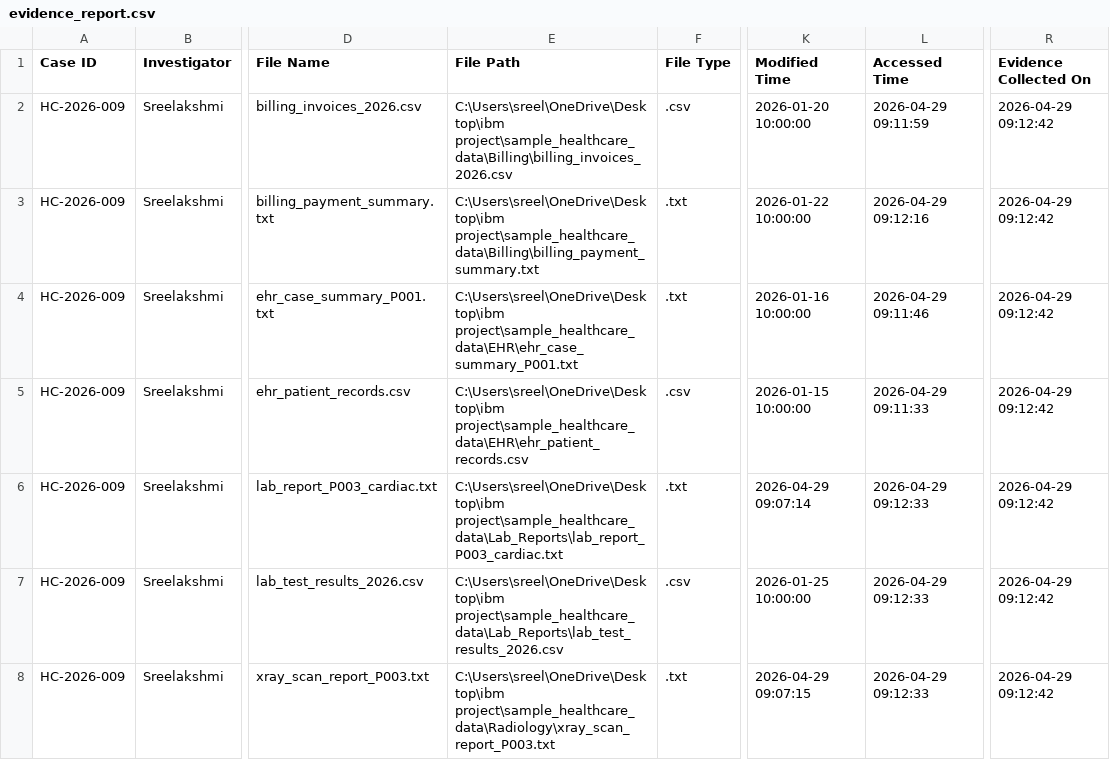
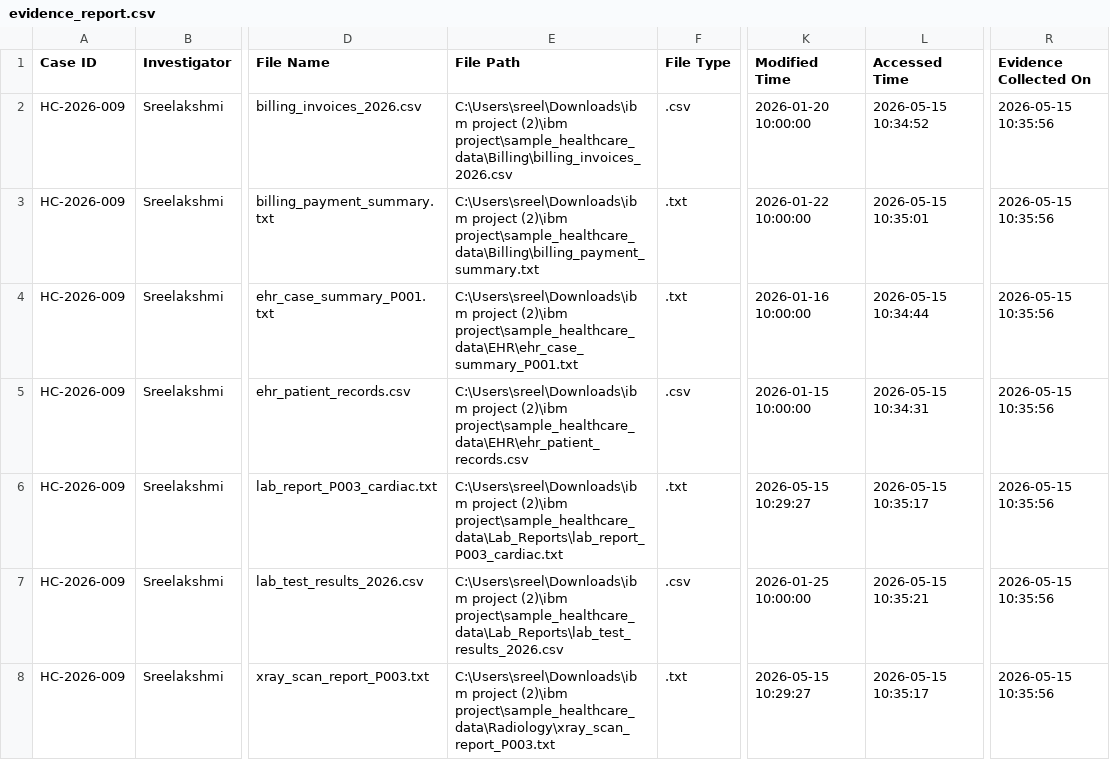
Before and after one commit to sreelakshmisreejith/ibm_project, a CSV file: reports/evidence_report.csv, drawn as a sheet; only a part is shown, gaps mark what is left out; the diff names each change by its address in the sheet, - before the commit and + after, or states it on an @@ line.

Commit message:
Update healthcare forensic app

```diff
--- a/reports/evidence_report.csv
+++ b/reports/evidence_report.csv
-E2 (File Path): C:\Users\sreel\OneDrive\Desktop\ibm project\sample_healthcare_data\Billing\billing_invoices_2026.csv
+E2 (File Path): C:\Users\sreel\Downloads\ibm project (2)\ibm project\sample_healthcare_data\Billing\billing_invoices_2026.csv
-L2 (Accessed Time): 2026-04-29 09:11:59
+L2 (Accessed Time): 2026-05-15 10:34:52
-R2:R8 (Evidence Collected On): 2026-04-29 09:12:42
+R2:R8 (Evidence Collected On): 2026-05-15 10:35:56
-E3 (File Path): C:\Users\sreel\OneDrive\Desktop\ibm project\sample_healthcare_data\Billing\billing_payment_summary.txt
+E3 (File Path): C:\Users\sreel\Downloads\ibm project (2)\ibm project\sample_healthcare_data\Billing\billing_payment_summary.txt
-L3 (Accessed Time): 2026-04-29 09:12:16
+L3 (Accessed Time): 2026-05-15 10:35:01
-E4 (File Path): C:\Users\sreel\OneDrive\Desktop\ibm project\sample_healthcare_data\EHR\ehr_case_summary_P001.txt
+E4 (File Path): C:\Users\sreel\Downloads\ibm project (2)\ibm project\sample_healthcare_data\EHR\ehr_case_summary_P001.txt
-L4 (Accessed Time): 2026-04-29 09:11:46
+L4 (Accessed Time): 2026-05-15 10:34:44
-E5 (File Path): C:\Users\sreel\OneDrive\Desktop\ibm project\sample_healthcare_data\EHR\ehr_patient_records.csv
+E5 (File Path): C:\Users\sreel\Downloads\ibm project (2)\ibm project\sample_healthcare_data\EHR\ehr_patient_records.csv
-L5 (Accessed Time): 2026-04-29 09:11:33
+L5 (Accessed Time): 2026-05-15 10:34:31
-E6 (File Path): C:\Users\sreel\OneDrive\Desktop\ibm project\sample_healthcare_data\Lab_Reports\lab_report_P003_cardiac.txt
+E6 (File Path): C:\Users\sreel\Downloads\ibm project (2)\ibm project\sample_healthcare_data\Lab_Reports\lab_report_P003_cardiac.txt
-K6 (Modified Time): 2026-04-29 09:07:14
+K6 (Modified Time): 2026-05-15 10:29:27
-L6 (Accessed Time): 2026-04-29 09:12:33
+L6 (Accessed Time): 2026-05-15 10:35:17
-E7 (File Path): C:\Users\sreel\OneDrive\Desktop\ibm project\sample_healthcare_data\Lab_Reports\lab_test_results_2026.csv
+E7 (File Path): C:\Users\sreel\Downloads\ibm project (2)\ibm project\sample_healthcare_data\Lab_Reports\lab_test_results_2026.csv
-L7 (Accessed Time): 2026-04-29 09:12:33
+L7 (Accessed Time): 2026-05-15 10:35:21
-E8 (File Path): C:\Users\sreel\OneDrive\Desktop\ibm project\sample_healthcare_data\Radiology\xray_scan_report_P003.txt
+E8 (File Path): C:\Users\sreel\Downloads\ibm project (2)\ibm project\sample_healthcare_data\Radiology\xray_scan_report_P003.txt
-K8 (Modified Time): 2026-04-29 09:07:15
+K8 (Modified Time): 2026-05-15 10:29:27
-L8 (Accessed Time): 2026-04-29 09:12:33
+L8 (Accessed Time): 2026-05-15 10:35:17
```
Also changed, not shown: 4 other files.
